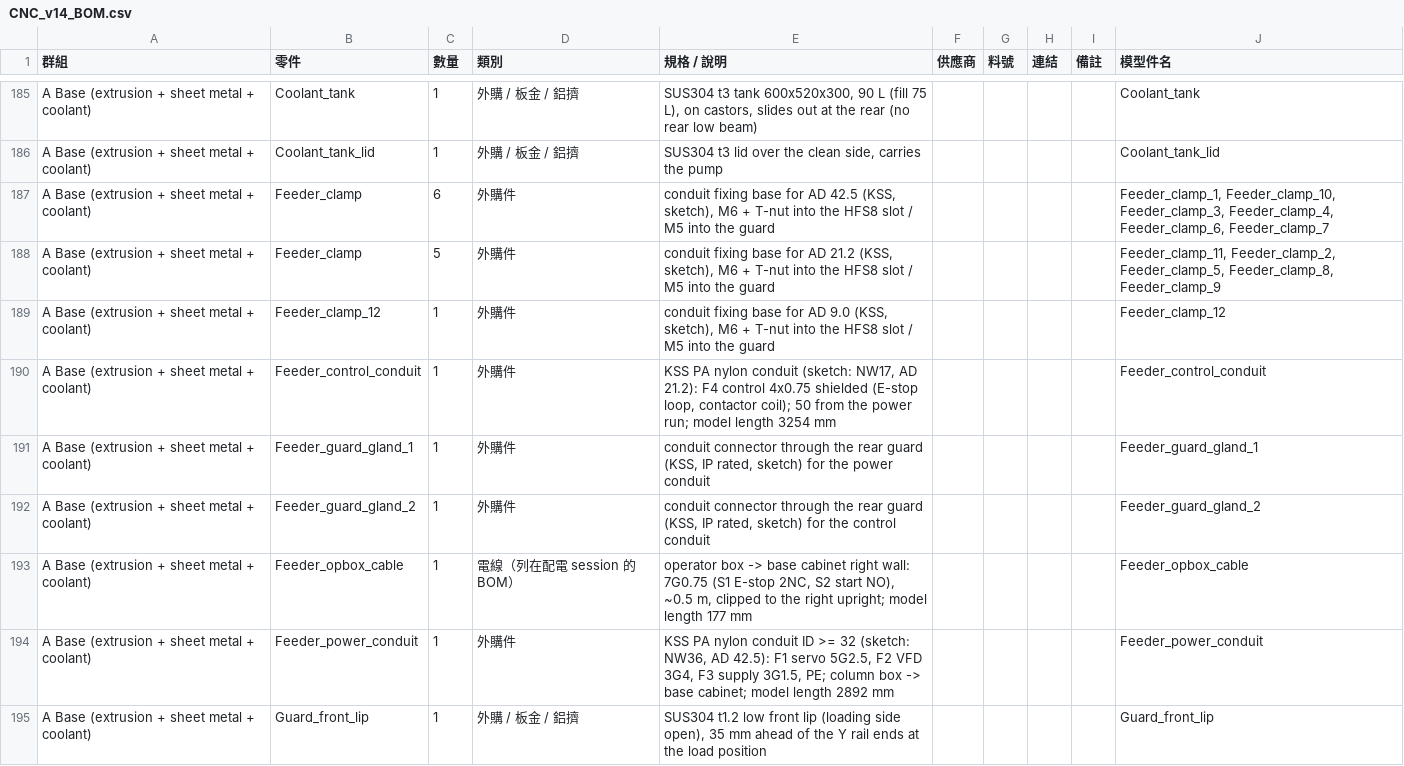
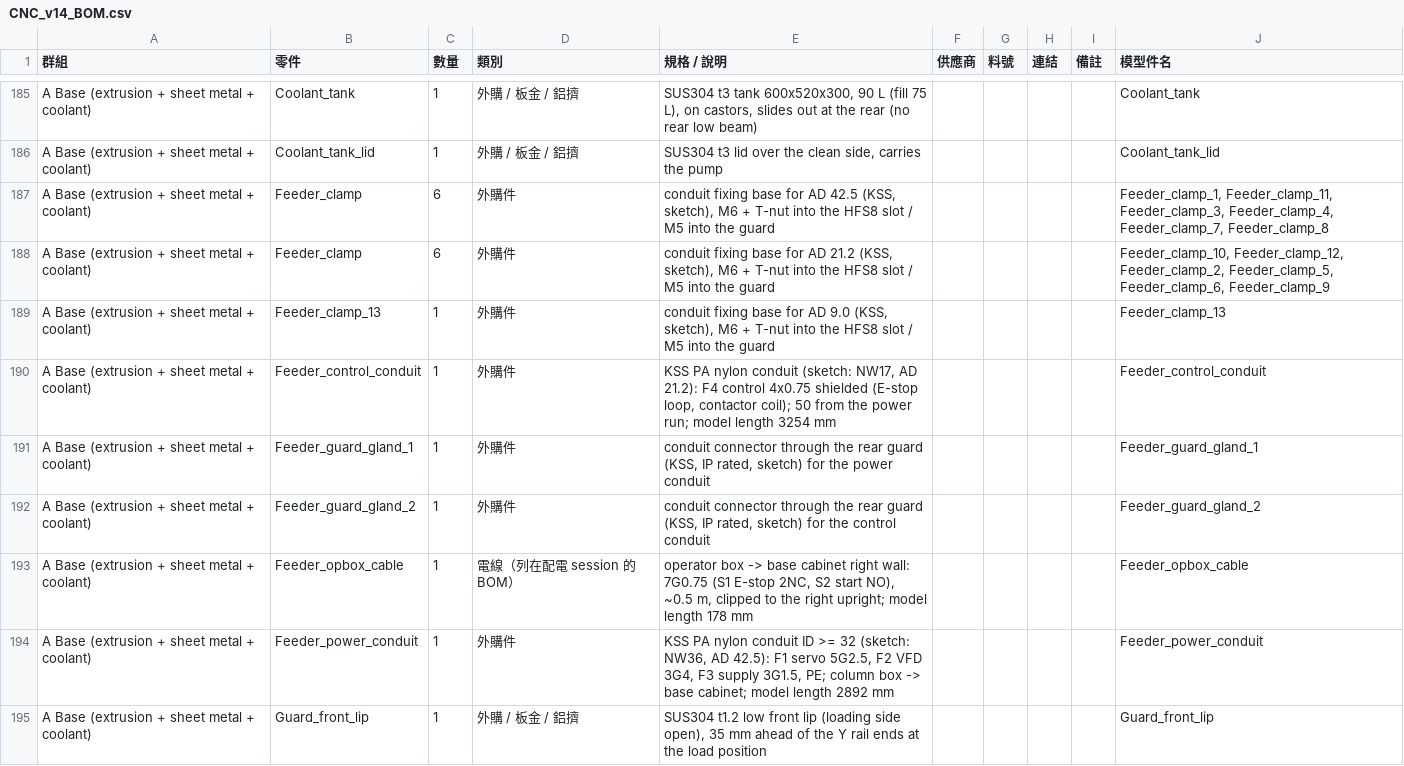
Before and after one commit to arco651749/CNC-DESIGN, a CSV file: output/v14/CNC_v14_BOM.csv, drawn as a sheet; only a part is shown, gaps mark what is left out.

```diff
--- a/output/v14/CNC_v14_BOM.csv
+++ b/output/v14/CNC_v14_BOM.csv
@@ -186,5 +186,5 @@ A Base (extrusion + sheet metal + coolant),Coolant_tank,1,外購 / 板金 / 鋁
 A Base (extrusion + sheet metal + coolant),Coolant_tank_lid,1,外購 / 板金 / 鋁擠,"SUS304 t3 lid over the clean side, carries the pump",,,,,Coolant_tank_lid
-A Base (extrusion + sheet metal + coolant),Feeder_clamp,6,外購件,"conduit fixing base for AD 42.5 (KSS, sketch), M6 + T-nut into the HFS8 slot / M5 into the guard",,,,,"Feeder_clamp_1, Feeder_clamp_10, Feeder_clamp_3, Feeder_clamp_4, Feeder_clamp_6, Feeder_clamp_7"
-A Base (extrusion + sheet metal + coolant),Feeder_clamp,5,外購件,"conduit fixing base for AD 21.2 (KSS, sketch), M6 + T-nut into the HFS8 slot / M5 into the guard",,,,,"Feeder_clamp_11, Feeder_clamp_2, Feeder_clamp_5, Feeder_clamp_8, Feeder_clamp_9"
-A Base (extrusion + sheet metal + coolant),Feeder_clamp_12,1,外購件,"conduit fixing base for AD 9.0 (KSS, sketch), M6 + T-nut into the HFS8 slot / M5 into the guard",,,,,Feeder_clamp_12
+A Base (extrusion + sheet metal + coolant),Feeder_clamp,6,外購件,"conduit fixing base for AD 42.5 (KSS, sketch), M6 + T-nut into the HFS8 slot / M5 into the guard",,,,,"Feeder_clamp_1, Feeder_clamp_11, Feeder_clamp_3, Feeder_clamp_4, Feeder_clamp_7, Feeder_clamp_8"
+A Base (extrusion + sheet metal + coolant),Feeder_clamp,6,外購件,"conduit fixing base for AD 21.2 (KSS, sketch), M6 + T-nut into the HFS8 slot / M5 into the guard",,,,,"Feeder_clamp_10, Feeder_clamp_12, Feeder_clamp_2, Feeder_clamp_5, Feeder_clamp_6, Feeder_clamp_9"
+A Base (extrusion + sheet metal + coolant),Feeder_clamp_13,1,外購件,"conduit fixing base for AD 9.0 (KSS, sketch), M6 + T-nut into the HFS8 slot / M5 into the guard",,,,,Feeder_clamp_13
 A Base (extrusion + sheet metal + coolant),Feeder_control_conduit,1,外購件,"KSS PA nylon conduit (sketch: NW17, AD 21.2): F4 control 4x0.75 shielded (E-stop loop, contactor coil); 50 from the power run; model length 3254 mm",,,,,Feeder_control_conduit
@@ -192,3 +192,3 @@ A Base (extrusion + sheet metal + coolant),Feeder_guard_gland_1,1,外購件,"con
 A Base (extrusion + sheet metal + coolant),Feeder_guard_gland_2,1,外購件,"conduit connector through the rear guard (KSS, IP rated, sketch) for the control conduit",,,,,Feeder_guard_gland_2
-A Base (extrusion + sheet metal + coolant),Feeder_opbox_cable,1,電線（列在配電 session 的 BOM）,"operator box -> base cabinet right wall: 7G0.75 (S1 E-stop 2NC, S2 start NO), ~0.5 m, clipped to the right upright; model length 177 mm",,,,,Feeder_opbox_cable
+A Base (extrusion + sheet metal + coolant),Feeder_opbox_cable,1,電線（列在配電 session 的 BOM）,"operator box -> base cabinet right wall: 7G0.75 (S1 E-stop 2NC, S2 start NO), ~0.5 m, clipped to the right upright; model length 178 mm",,,,,Feeder_opbox_cable
 A Base (extrusion + sheet metal + coolant),Feeder_power_conduit,1,外購件,"KSS PA nylon conduit ID >= 32 (sketch: NW36, AD 42.5): F1 servo 5G2.5, F2 VFD 3G4, F3 supply 3G1.5, PE; column box -> base cabinet; model length 2892 mm",,,,,Feeder_power_conduit
```
Also changed, not shown: 3 other files.
